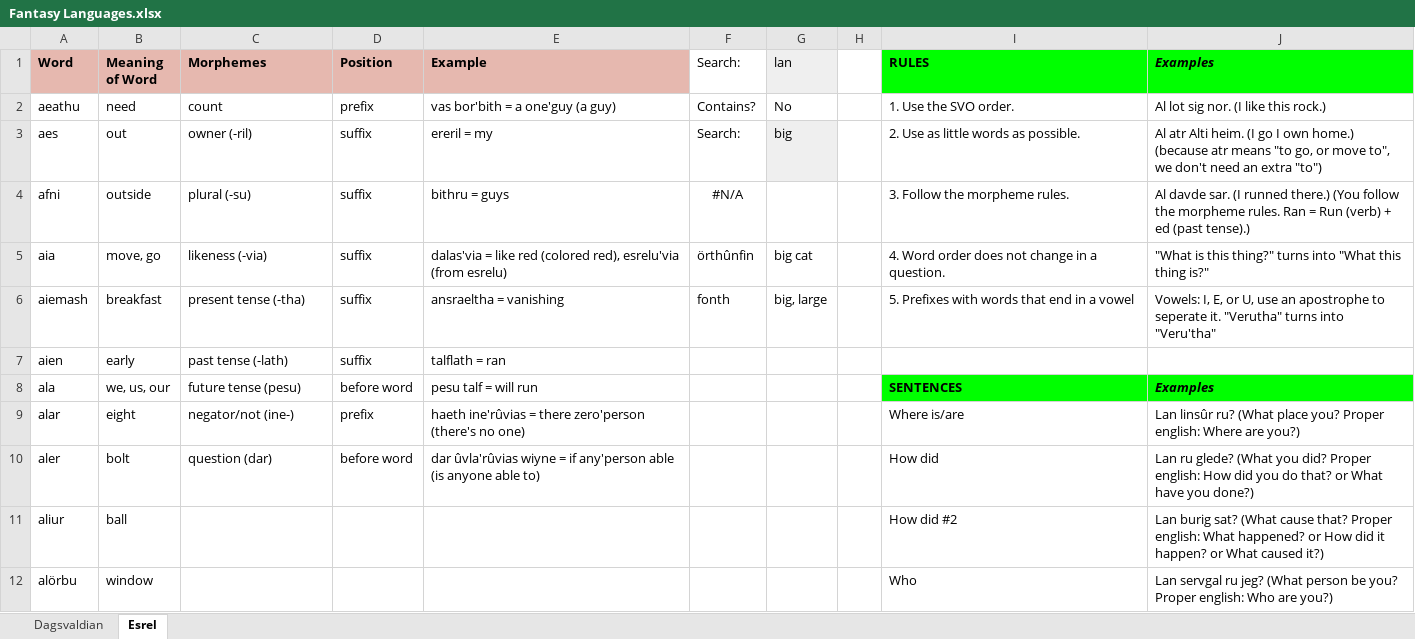
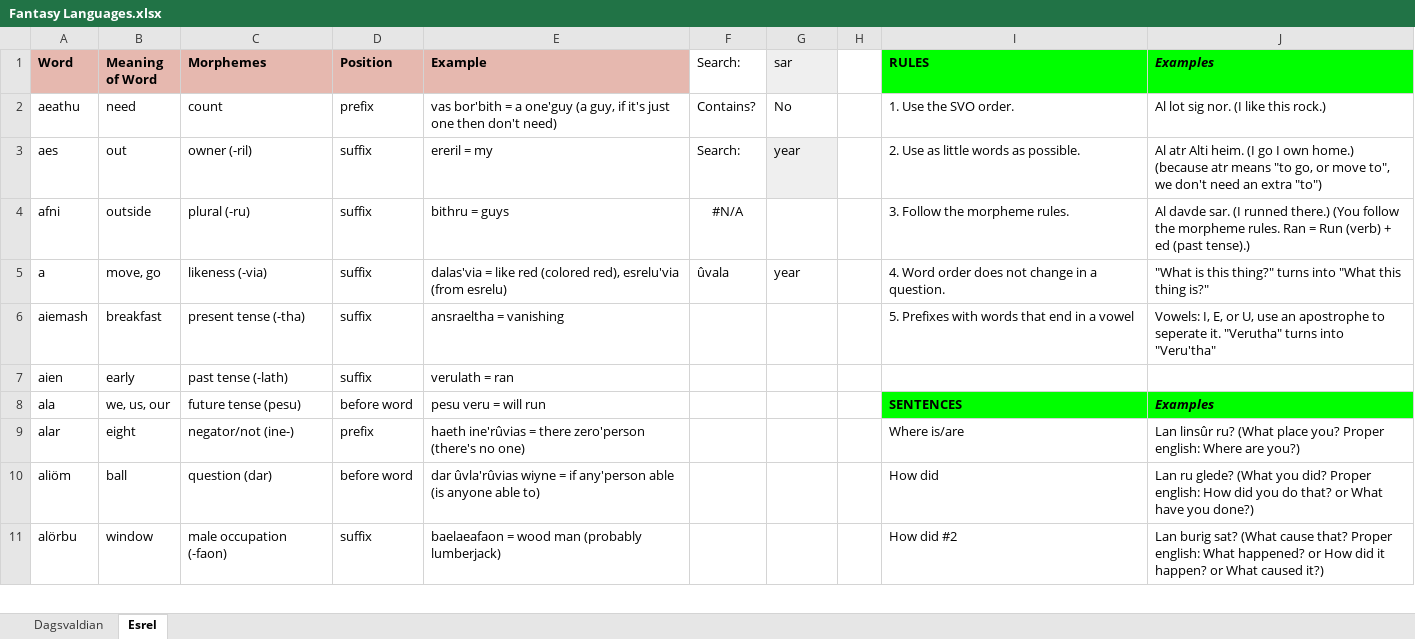
Before and after one commit to Oneo64/Aldpor, an Excel workbook: Conlangs/Fantasy Languages.xlsx, sheet Esrel, drawn as a sheet; only a part is shown; values as stored, in another font and other column widths than the file's, no borders; charts and pictures not drawn; removed rows and columns are numbered as before the commit, all else as after; the diff covers the shown part only; the diff names each change by its address in the sheet, - before the commit and + after, or states it on an @@ line.

Commit message:
Update Fantasy Languages.xlsx

```diff
--- a/Conlangs/Fantasy Languages.xlsx (sheet Esrel)
+++ b/Conlangs/Fantasy Languages.xlsx (sheet Esrel)
-G1: lan
+G1: sar
-E2 (Example): …one'guy (a guy)
+E2 (Example): …one'guy (a guy, if it's just one then don't need)
-G3 (sar): big
+G3 (sar): year
-C4 (Morphemes): plural (-su)
+C4 (Morphemes): plural (-ru)
-A5 (Word): aia
+A5 (Word): a
-F5 (Search:): örthûnfin
+F5 (Search:): ûvala
-G5 (sar): big cat
+G5 (sar): year
-F6 (Search:): fonth
+F6 (Search:): (empty)
-G6 (sar): big, large
+G6 (sar): (empty)
-E7 (Example): talflath = ran
+E7 (Example): verulath = ran
-E8 (Example): pesu talf = will run
+E8 (Example): pesu veru = will run
-A10 (Word): aler
+A10 (Word): aliöm
-B10 (Meaning of Word): bolt
+B10 (Meaning of Word): ball
-row 11: aliur | ball |  |  |  |  |  |  | How did #2 | Lan burig sat? (What cause that? Proper english: What happened? or How did it happen? or What caused it?)
-C11 (Morphemes): (empty)
+C11 (Morphemes): male occupation (-faon)
-D11 (Position): (empty)
+D11 (Position): suffix
-E11 (Example): (empty)
+E11 (Example): baelaeafaon = wood man (probably lumberjack)
-I11 (RULES): Who
+I11 (RULES): How did #2
-J11 (Examples): Lan servgal ru jeg? (What person be you? Proper english: Who are you?)
+J11 (Examples): Lan burig sat? (What cause that? Proper english: What happened? or How did it happen? or What caused it?)
```
Also changed, not shown: 68 added rows, 19 removed rows, 47 edited cells and cell formats elsewhere in this sheet, sheet Dagsvaldian.
